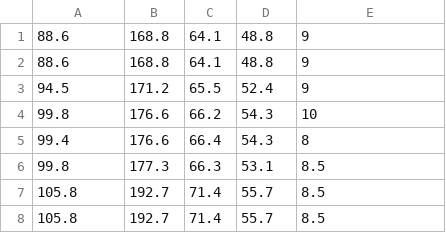
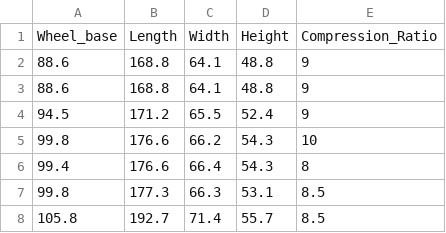
Before and after one commit to natty1973/car-data, a CSV file: car data.csv, drawn as a sheet; only a part is shown; the shorter side is filled out with more unchanged rows; the diff names each change by its address in the sheet, - before the commit and + after, or states it on an @@ line.

Commit message:
Add files via upload

```diff
--- a/car data.csv
+++ b/car data.csv
+row 1: Wheel_base | Length | Width | Height | Compression_Ratio
```
